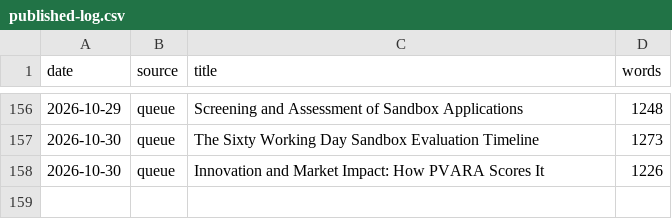
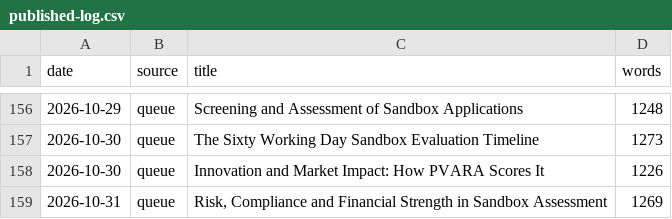
Before and after one commit to coinconnect-pk/coinconnect-pk.github.io, a CSV file: _data/published-log.csv, drawn as a sheet; only a part is shown, gaps mark what is left out; the diff names each change by its address in the sheet, - before the commit and + after, or states it on an @@ line.

```diff
--- a/_data/published-log.csv
+++ b/_data/published-log.csv
+row 159: 2026-10-31 | queue | Risk, Compliance and Financial Strength in Sandbox Assessment | 1269
```
Also changed, not shown: 2 other files.
